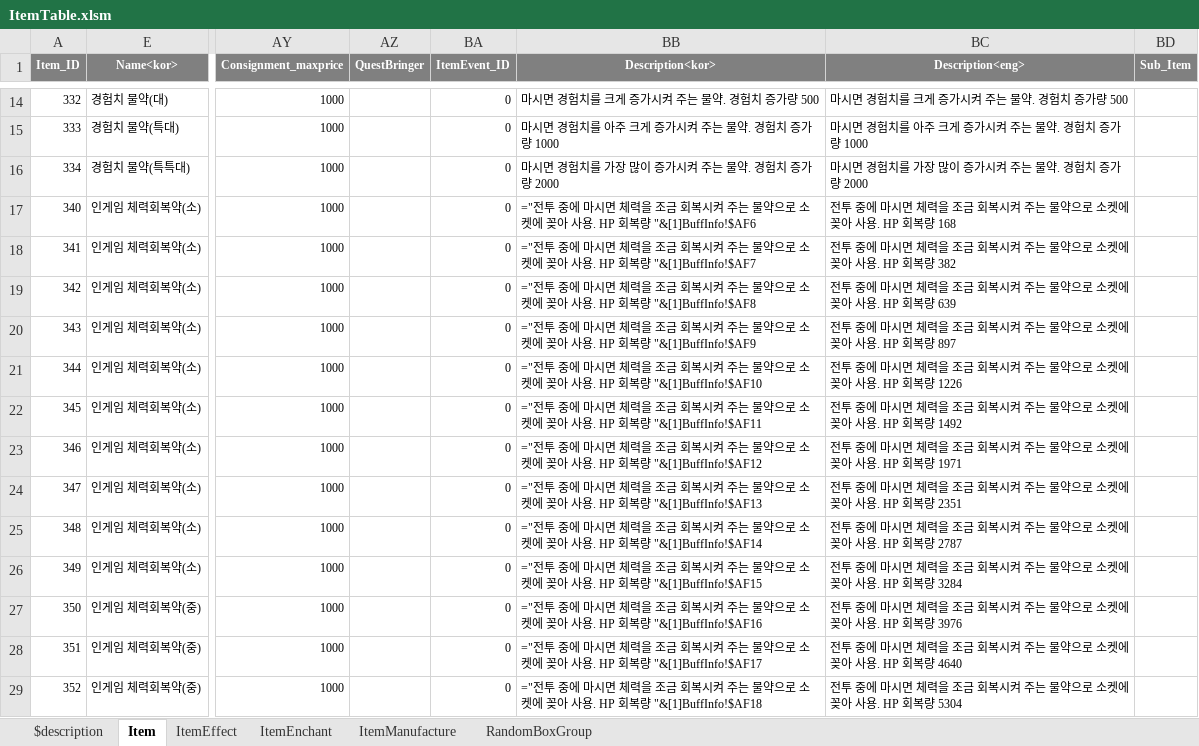
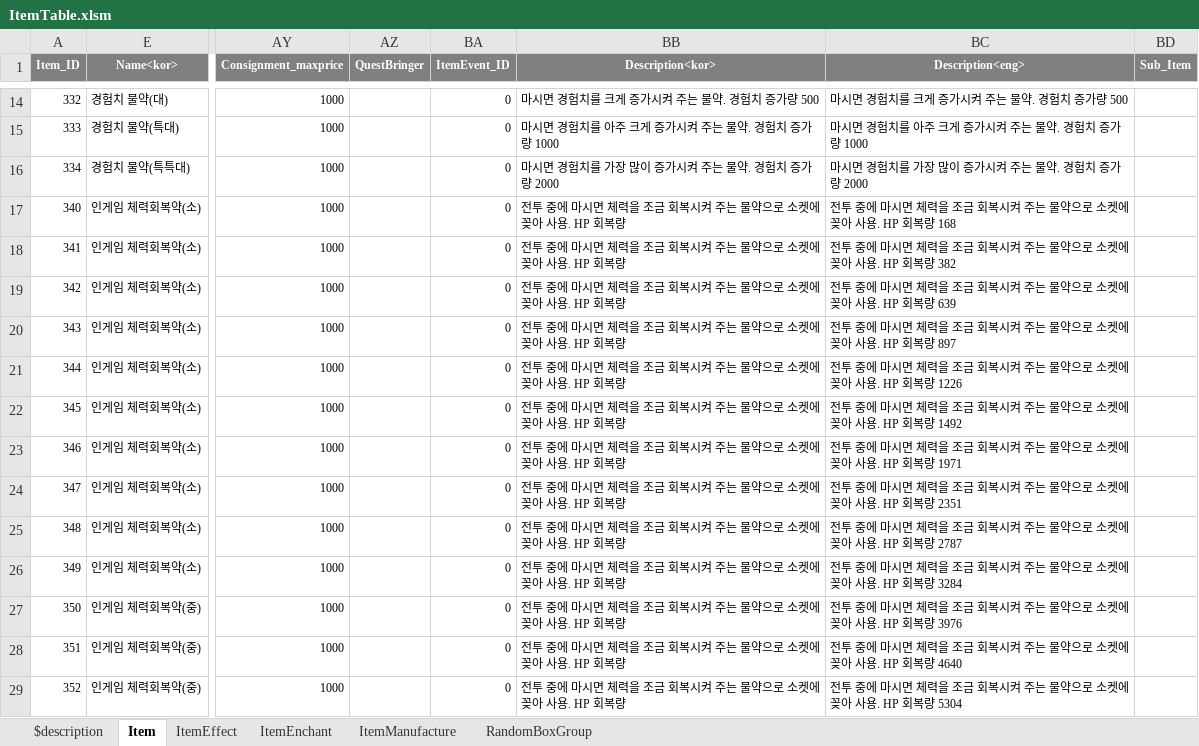
Before and after one commit to taiyoungjang/ExcelTools, an Excel workbook: Examples/Excel/ItemTable.xlsm, sheet Item, drawn as a sheet; only a part is shown, gaps mark what is left out; values as stored, in another font and other column widths than the file's, no borders; formulas are shown in place of their values; the diff covers the shown part only; the diff names each change by its address in the sheet, - before the commit and + after, or states it on an @@ line.

Commit message:
excel link disconnection

```diff
--- a/Examples/Excel/ItemTable.xlsm (sheet Item)
+++ b/Examples/Excel/ItemTable.xlsm (sheet Item)
-BB17 (Description<kor>): ="전투 중에 마시면 체력을 조금 회복시켜 주는 물약으로 소켓에 꽂아 사용. HP 회복량 "&[1]BuffInfo!$AF6
+BB17 (Description<kor>): 전투 중에 마시면 체력을 조금 회복시켜 주는 물약으로 소켓에 꽂아 사용. HP 회복량
-BB18 (Description<kor>): ="전투 중에 마시면 체력을 조금 회복시켜 주는 물약으로 소켓에 꽂아 사용. HP 회복량 "&[1]BuffInfo!$AF7
+BB18 (Description<kor>): 전투 중에 마시면 체력을 조금 회복시켜 주는 물약으로 소켓에 꽂아 사용. HP 회복량
-BB19 (Description<kor>): ="전투 중에 마시면 체력을 조금 회복시켜 주는 물약으로 소켓에 꽂아 사용. HP 회복량 "&[1]BuffInfo!$AF8
+BB19 (Description<kor>): 전투 중에 마시면 체력을 조금 회복시켜 주는 물약으로 소켓에 꽂아 사용. HP 회복량
-BB20 (Description<kor>): ="전투 중에 마시면 체력을 조금 회복시켜 주는 물약으로 소켓에 꽂아 사용. HP 회복량 "&[1]BuffInfo!$AF9
+BB20 (Description<kor>): 전투 중에 마시면 체력을 조금 회복시켜 주는 물약으로 소켓에 꽂아 사용. HP 회복량
-BB21 (Description<kor>): ="전투 중에 마시면 체력을 조금 회복시켜 주는 물약으로 소켓에 꽂아 사용. HP 회복량 "&[1]BuffInfo!$AF10
+BB21 (Description<kor>): 전투 중에 마시면 체력을 조금 회복시켜 주는 물약으로 소켓에 꽂아 사용. HP 회복량
-BB22 (Description<kor>): ="전투 중에 마시면 체력을 조금 회복시켜 주는 물약으로 소켓에 꽂아 사용. HP 회복량 "&[1]BuffInfo!$AF11
+BB22 (Description<kor>): 전투 중에 마시면 체력을 조금 회복시켜 주는 물약으로 소켓에 꽂아 사용. HP 회복량
-BB23 (Description<kor>): ="전투 중에 마시면 체력을 조금 회복시켜 주는 물약으로 소켓에 꽂아 사용. HP 회복량 "&[1]BuffInfo!$AF12
+BB23 (Description<kor>): 전투 중에 마시면 체력을 조금 회복시켜 주는 물약으로 소켓에 꽂아 사용. HP 회복량
-BB24 (Description<kor>): ="전투 중에 마시면 체력을 조금 회복시켜 주는 물약으로 소켓에 꽂아 사용. HP 회복량 "&[1]BuffInfo!$AF13
+BB24 (Description<kor>): 전투 중에 마시면 체력을 조금 회복시켜 주는 물약으로 소켓에 꽂아 사용. HP 회복량
-BB25 (Description<kor>): ="전투 중에 마시면 체력을 조금 회복시켜 주는 물약으로 소켓에 꽂아 사용. HP 회복량 "&[1]BuffInfo!$AF14
+BB25 (Description<kor>): 전투 중에 마시면 체력을 조금 회복시켜 주는 물약으로 소켓에 꽂아 사용. HP 회복량
-BB26 (Description<kor>): ="전투 중에 마시면 체력을 조금 회복시켜 주는 물약으로 소켓에 꽂아 사용. HP 회복량 "&[1]BuffInfo!$AF15
+BB26 (Description<kor>): 전투 중에 마시면 체력을 조금 회복시켜 주는 물약으로 소켓에 꽂아 사용. HP 회복량
-BB27 (Description<kor>): ="전투 중에 마시면 체력을 조금 회복시켜 주는 물약으로 소켓에 꽂아 사용. HP 회복량 "&[1]BuffInfo!$AF16
+BB27 (Description<kor>): 전투 중에 마시면 체력을 조금 회복시켜 주는 물약으로 소켓에 꽂아 사용. HP 회복량
-BB28 (Description<kor>): ="전투 중에 마시면 체력을 조금 회복시켜 주는 물약으로 소켓에 꽂아 사용. HP 회복량 "&[1]BuffInfo!$AF17
+BB28 (Description<kor>): 전투 중에 마시면 체력을 조금 회복시켜 주는 물약으로 소켓에 꽂아 사용. HP 회복량
-BB29 (Description<kor>): ="전투 중에 마시면 체력을 조금 회복시켜 주는 물약으로 소켓에 꽂아 사용. HP 회복량 "&[1]BuffInfo!$AF18
+BB29 (Description<kor>): 전투 중에 마시면 체력을 조금 회복시켜 주는 물약으로 소켓에 꽂아 사용. HP 회복량
```
Also changed, not shown: 12 edited cells elsewhere in this sheet, 5 other files.
